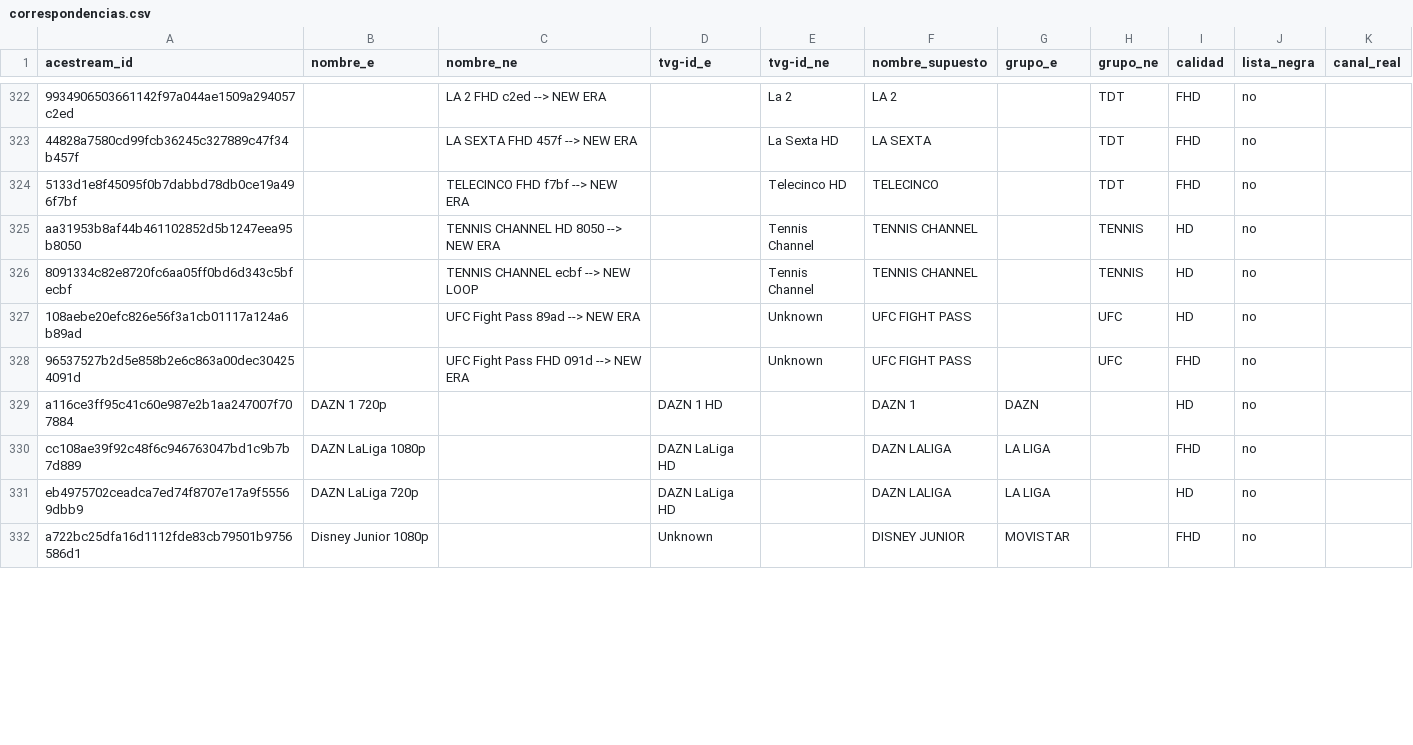
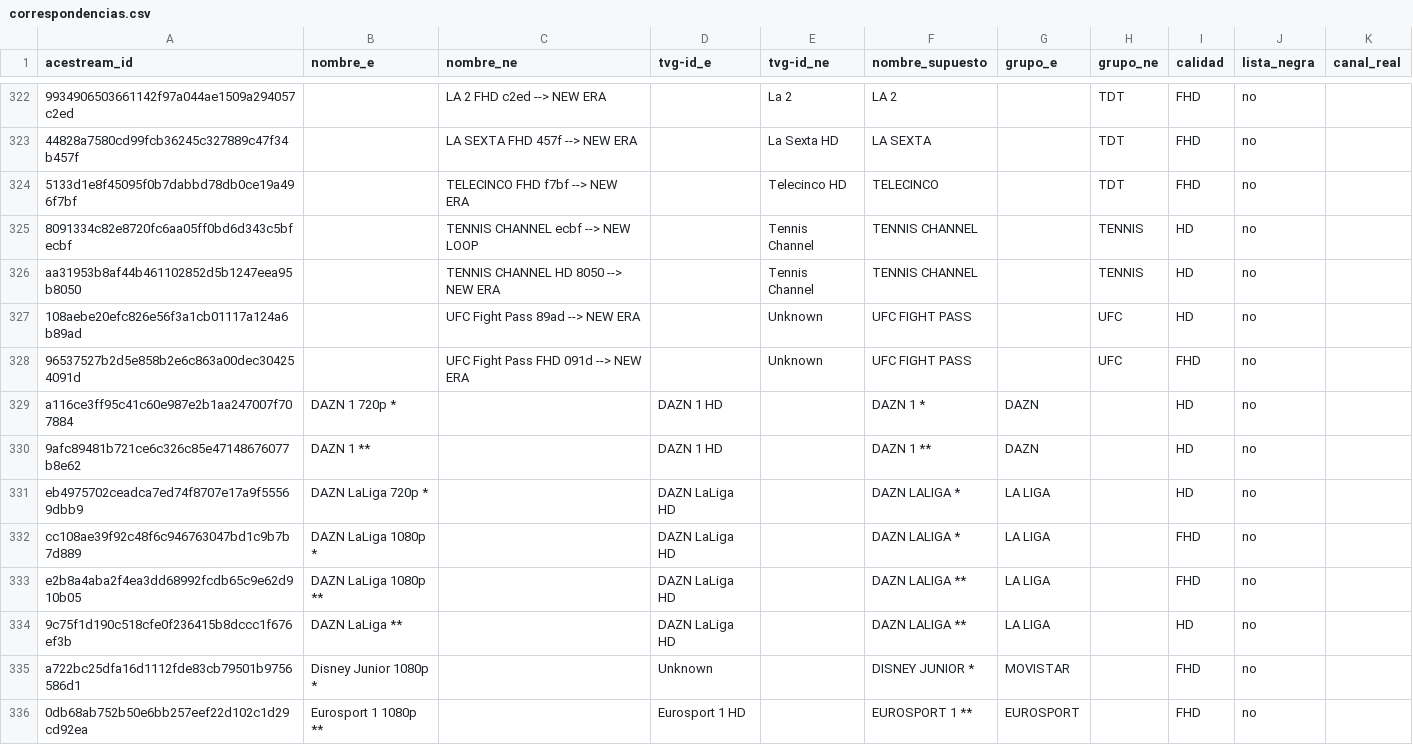
Before and after one commit to ezdakit/zukzeuk_listas, a CSV file: canales/correspondencias.csv, drawn as a sheet; only a part is shown, gaps mark what is left out; addresses are those after the commit; the diff covers the shown part only; the diff names each change by its address in the sheet, - before the commit and + after, or states it on an @@ line.

```diff
--- a/canales/correspondencias.csv
+++ b/canales/correspondencias.csv
@@ row 326 moved to row 325: 8091334c82e8720fc6aa05ff0bd6d343c5bfecbf @@
-B329 (nombre_e): DAZN 1 720p
+B329 (nombre_e): DAZN 1 720p *
-F329 (nombre_supuesto): DAZN 1
+F329 (nombre_supuesto): DAZN 1 *
+row 330: 9afc89481b721ce6c326c85e47148676077b8e62 | DAZN 1 ** |  | DAZN 1 HD |  | DAZN 1 ** | DAZN |  | HD | no
+row 331: eb4975702ceadca7ed74f8707e17a9f55569dbb9 | DAZN LaLiga 720p * |  | DAZN LaLiga HD |  | DAZN LALIGA * | LA LIGA |  | HD | no
-B332 (nombre_e): DAZN LaLiga 1080p
+B332 (nombre_e): DAZN LaLiga 1080p *
-F332 (nombre_supuesto): DAZN LALIGA
+F332 (nombre_supuesto): DAZN LALIGA *
+row 333: e2b8a4aba2f4ea3dd68992fcdb65c9e62d910b05 | DAZN LaLiga 1080p ** |  | DAZN LaLiga HD |  | DAZN LALIGA ** | LA LIGA |  | FHD | no
-A334 (acestream_id): eb4975702ceadca7ed74f8707e17a9f55569dbb9
+A334 (acestream_id): 9c75f1d190c518cfe0f236415b8dccc1f676ef3b
-B334 (nombre_e): DAZN LaLiga 720p
+B334 (nombre_e): DAZN LaLiga **
-F334 (nombre_supuesto): DAZN LALIGA
+F334 (nombre_supuesto): DAZN LALIGA **
-B335 (nombre_e): Disney Junior 1080p
+B335 (nombre_e): Disney Junior 1080p *
-F335 (nombre_supuesto): DISNEY JUNIOR
+F335 (nombre_supuesto): DISNEY JUNIOR *
+row 336: 0db68ab752b50e6bb257eef22d102c1d29cd92ea | Eurosport 1 1080p ** |  | Eurosport 1 HD |  | EUROSPORT 1 ** | EUROSPORT |  | FHD | no
```
Also changed, not shown: 6 added rows, 1 removed row, 63 moved rows and 27 edited cells elsewhere in this file, canales/descartes.csv, canales/eventos_canales.csv, 4 other files.
